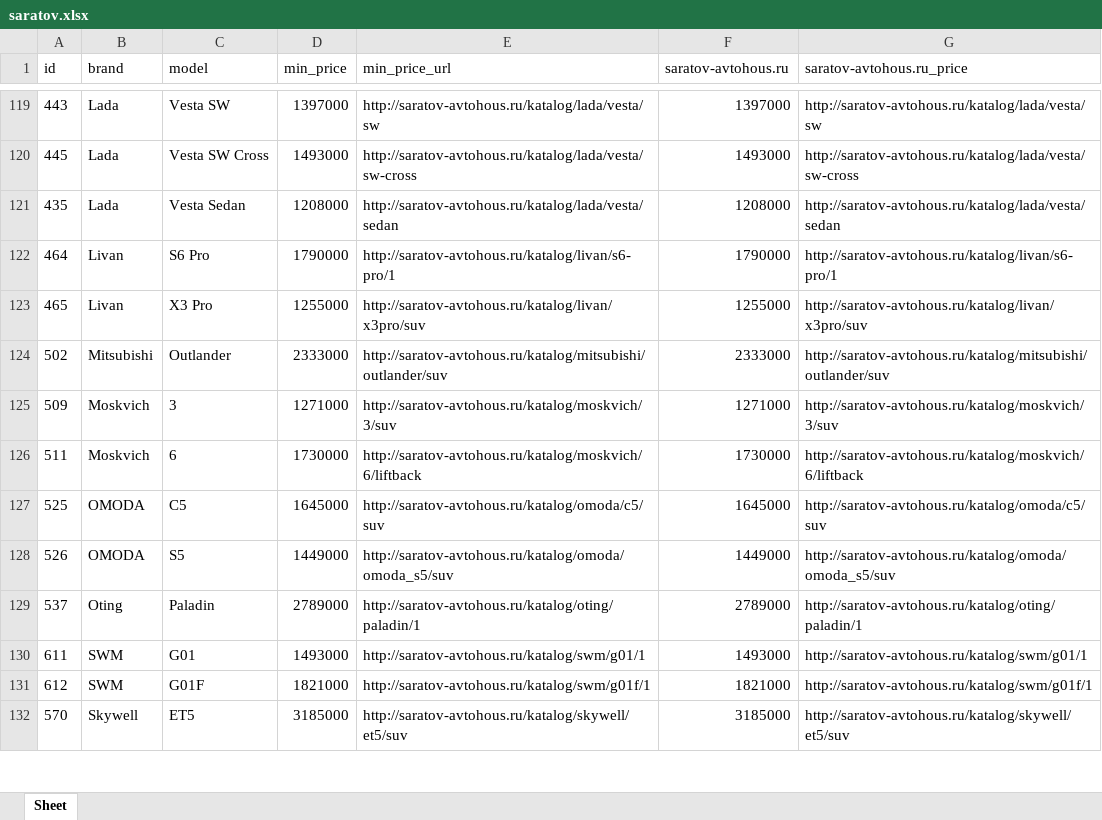
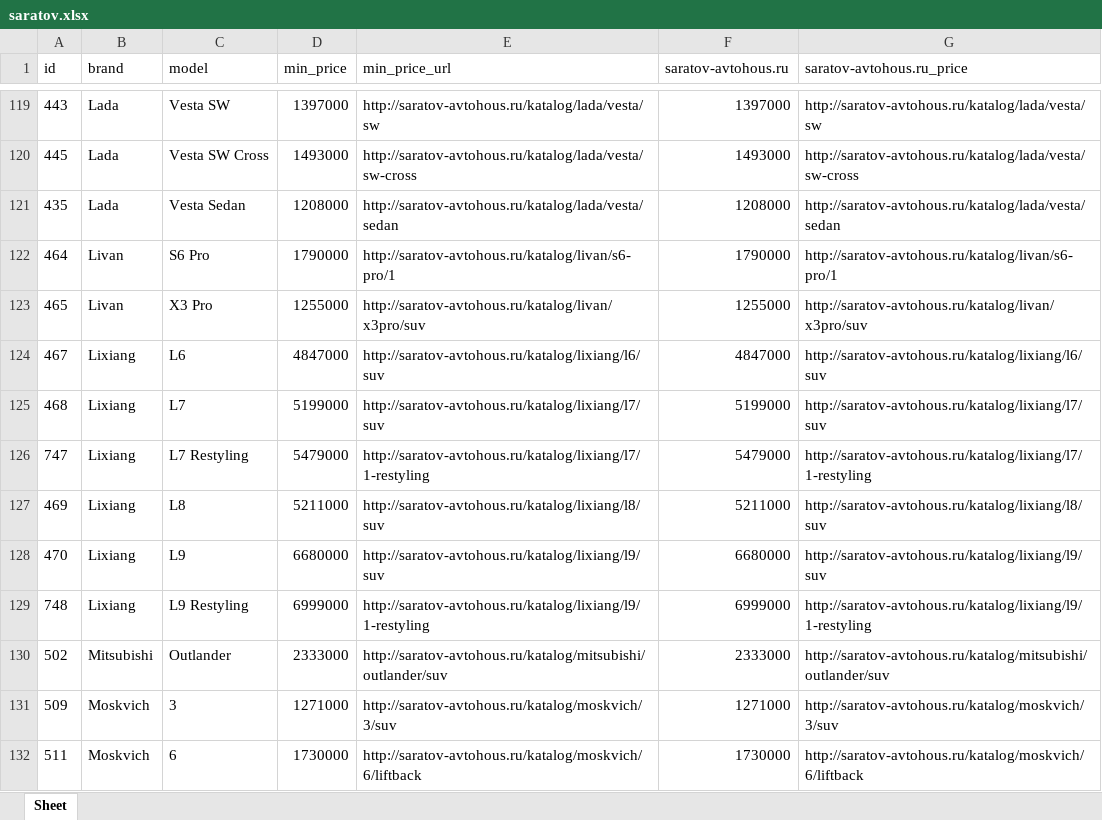
Before and after one commit to AlekseyNushtaev/AutoPars010824, an Excel workbook: xlsx/saratov.xlsx, sheet Sheet, drawn as a sheet; only a part is shown, gaps mark what is left out; the shorter side is filled out with more unchanged rows; values as stored, in another font and other column widths than the file's, no borders; the diff names each change by its address in the sheet, - before the commit and + after, or states it on an @@ line.

```diff
--- a/xlsx/saratov.xlsx (sheet Sheet)
+++ b/xlsx/saratov.xlsx (sheet Sheet)
+row 124: 467 | Lixiang | L6 | 4847000 | http://saratov-avtohous.ru/katalog/lixiang/l6/suv | 4847000 | http://saratov-avtohous.ru/katalog/lixiang/l6/suv
+row 125: 468 | Lixiang | L7 | 5199000 | http://saratov-avtohous.ru/katalog/lixiang/l7/suv | 5199000 | http://saratov-avtohous.ru/katalog/lixiang/l7/suv
+row 126: 747 | Lixiang | L7 Restyling | 5479000 | http://saratov-avtohous.ru/katalog/lixiang/l7/1-restyling | 5479000 | http://saratov-avtohous.ru/katalog/lixiang/l7/1-restyling
+row 127: 469 | Lixiang | L8 | 5211000 | http://saratov-avtohous.ru/katalog/lixiang/l8/suv | 5211000 | http://saratov-avtohous.ru/katalog/lixiang/l8/suv
+row 128: 470 | Lixiang | L9 | 6680000 | http://saratov-avtohous.ru/katalog/lixiang/l9/suv | 6680000 | http://saratov-avtohous.ru/katalog/lixiang/l9/suv
+row 129: 748 | Lixiang | L9 Restyling | 6999000 | http://saratov-avtohous.ru/katalog/lixiang/l9/1-restyling | 6999000 | http://saratov-avtohous.ru/katalog/lixiang/l9/1-restyling
```
Also changed, not shown: id.xlsx, xlsx/cheboksari.xlsx, 23 other files.
